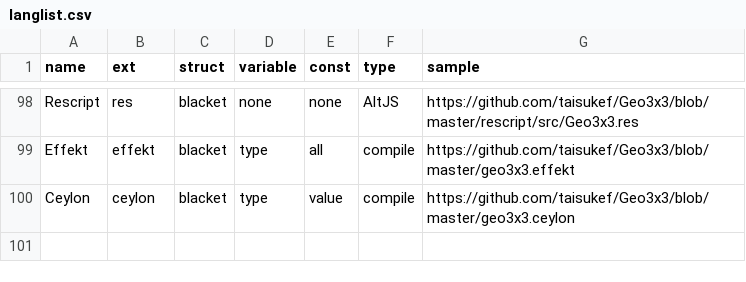
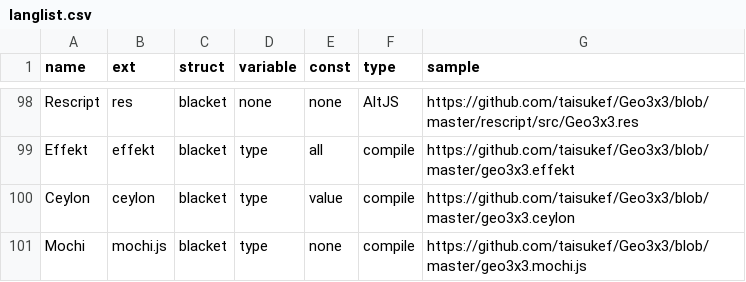
Before and after one commit to taisukef/Geo3x3, a CSV file: langlist.csv, drawn as a sheet; only a part is shown, gaps mark what is left out; the diff names each change by its address in the sheet, - before the commit and + after, or states it on an @@ line.

Commit message:
add Mochi

```diff
--- a/langlist.csv
+++ b/langlist.csv
+row 101: Mochi | mochi.js | blacket | type | none | compile | https://github.com/taisukef/Geo3x3/blob/master/geo3x3.mochi.js
```
Also changed, not shown: 6 other files.
